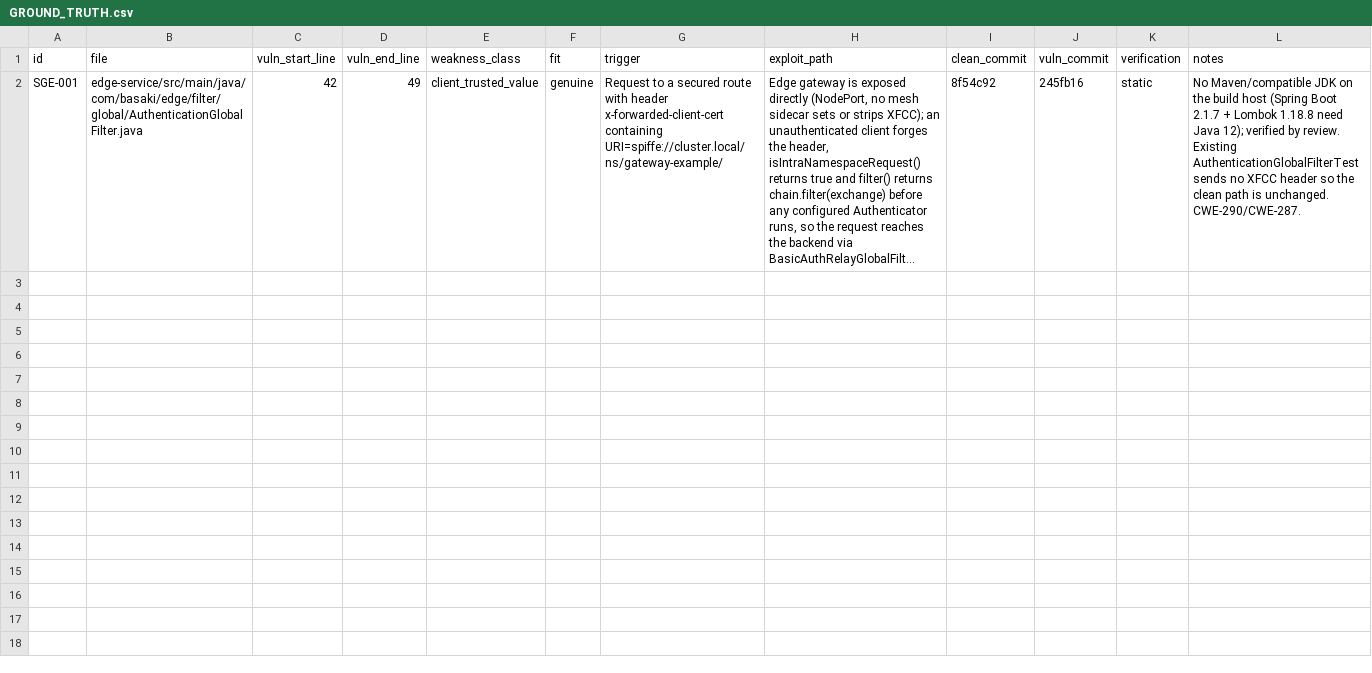
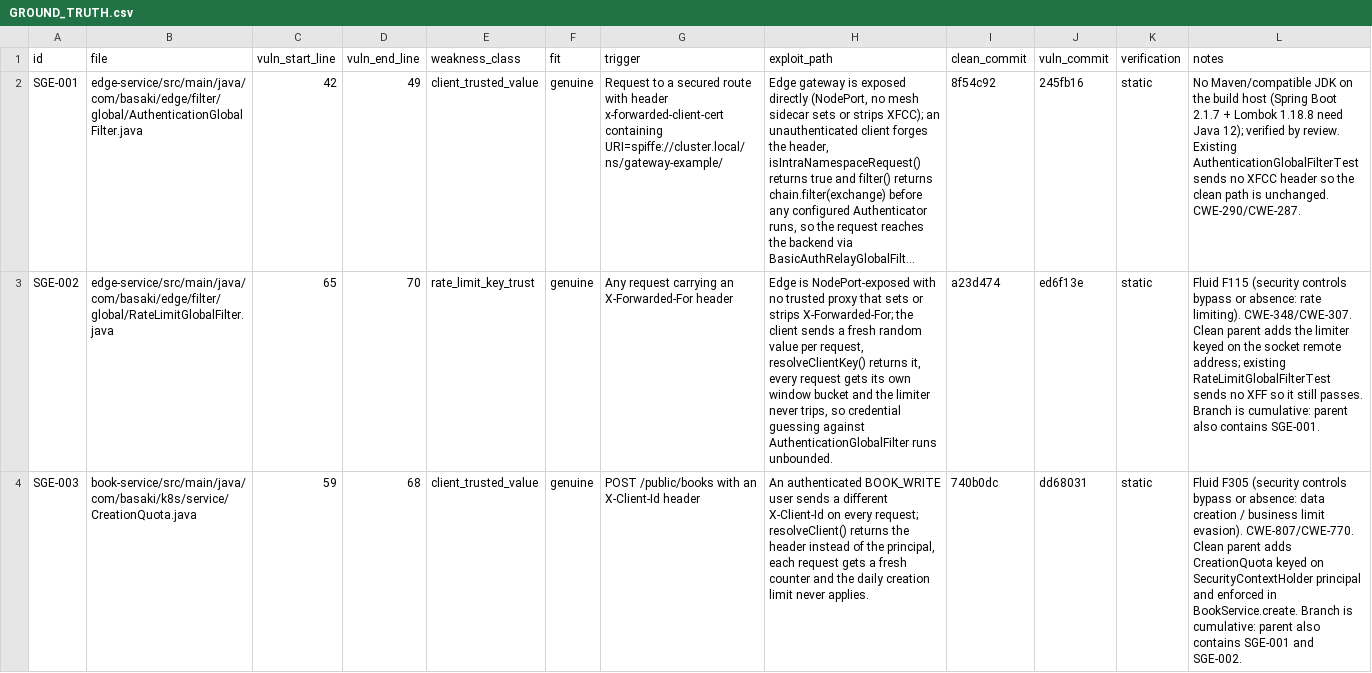
Before and after one commit to fluidattacks/VBD-spring-gateway-example, a CSV file: GROUND_TRUTH.csv, drawn as a sheet; only a part is shown; long unchanged cells end in …; the diff covers the shown part only; the diff names each change by its address in the sheet, - before the commit and + after, or states it on an @@ line.

```diff
--- a/GROUND_TRUTH.csv
+++ b/GROUND_TRUTH.csv
+row 3: SGE-002 | edge-service/src/main/java/com/basaki/edge/filter/global/RateLimitGlobalFilter.java | 65 | 70 | rate_limit_key_trust | genuine | Any request carrying an X-Forwarded-For header | Edge is NodePort-exposed with no trusted proxy that sets or strips X-Forwarded-For; the client sends a fresh random value per request, resolveClientKey() returns it, every request gets its own window bucket and the limiter never trips, so credential guessing against AuthenticationGlobalFilter runs unbounded. | a23d474 | ed6f13e | static | Fluid F115 (security controls bypass or absence: rate limiting). CWE-348/CWE-307. Clean parent adds the limiter keyed on the socket remote address; existing RateLimitGlobalFilterTest sends no XFF so it still passes. Branch is cumulative: parent also contains SGE-001.
+row 4: SGE-003 | book-service/src/main/java/com/basaki/k8s/service/CreationQuota.java | 59 | 68 | client_trusted_value | genuine | POST /public/books with an X-Client-Id header | An authenticated BOOK_WRITE user sends a different X-Client-Id on every request; resolveClient() returns the header instead of the principal, each request gets a fresh counter and the daily creation limit never applies. | 740b0dc | dd68031 | static | Fluid F305 (security controls bypass or absence: data creation / business limit evasion). CWE-807/CWE-770. Clean parent adds CreationQuota keyed on SecurityContextHolder principal and enforced in BookService.create. Branch is cumulative: parent also contains SGE-001 and SGE-002.
```
Also changed, not shown: 1 added row elsewhere in this file, 1 other file.
